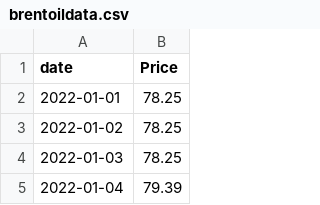
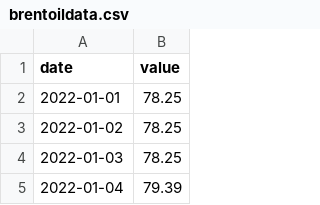
Before and after one commit to com-480-data-visualization/datavis-project-2022-independentua, a CSV file: data/brentoildata.csv, drawn as a sheet; only a part is shown.

Commit message:
Update brentoildata.csv

```diff
--- a/data/brentoildata.csv
+++ b/data/brentoildata.csv
@@ -1,2 +1,2 @@
-date, Price
+date, value
 2022-01-01,78.25
```
